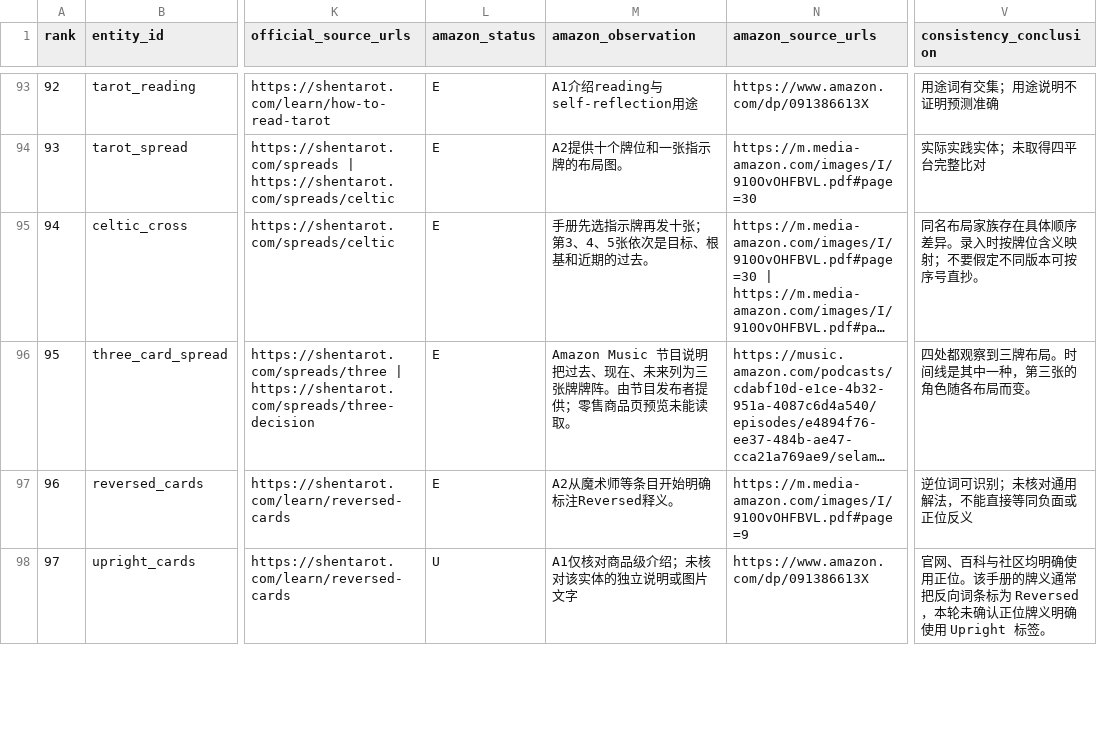
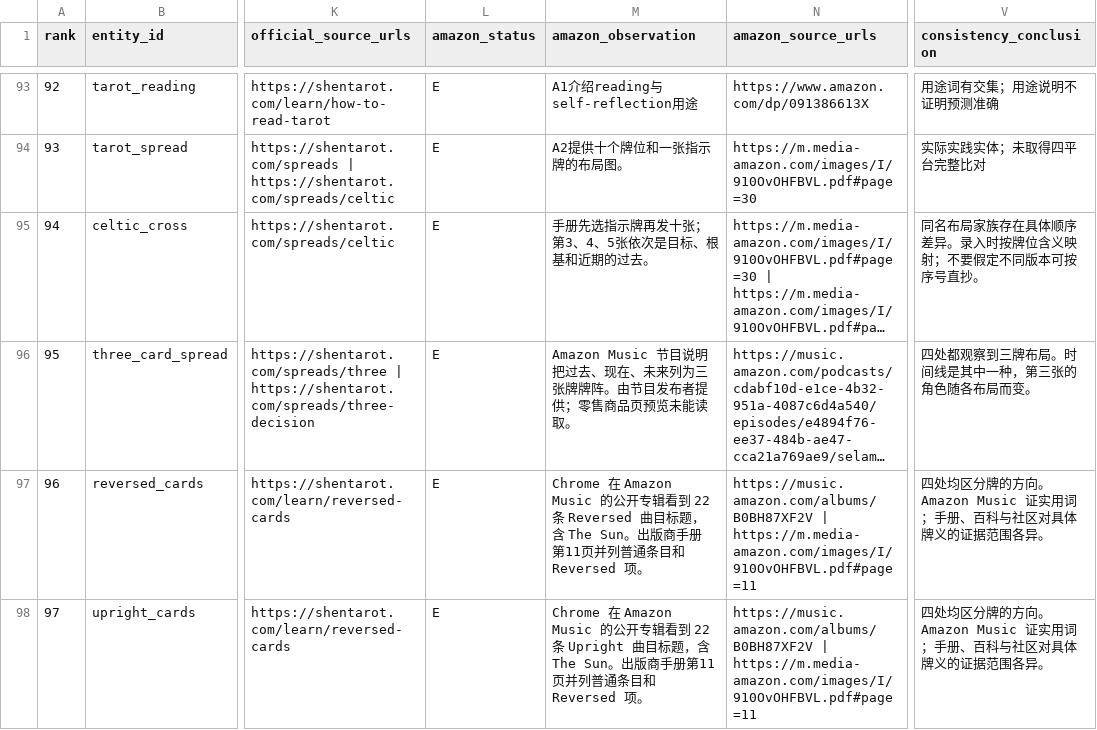
Before and after one commit to Yunlong2601/tarot-app, a CSV file: docs/geo-tarot-2026-11-07/entities.csv, drawn as a sheet; only a part is shown, gaps mark what is left out; long unchanged cells end in …; the diff covers the shown part only; the diff names each change by its address in the sheet, - before the commit and + after, or states it on an @@ line.

Commit message:
Source-check the Sun upright and reversed reference (#69)
* Source-check the Sun upright and reversed reference

* Verify shuffling and significator against Russian Wikipedia

---------

Co-authored-by: SHENYUNLONG <syl@SHENYUNLONGs-Mac-mini.local>

```diff
--- a/docs/geo-tarot-2026-11-07/entities.csv
+++ b/docs/geo-tarot-2026-11-07/entities.csv
-M97 (amazon_observation): A2从魔术师等条目开始明确标注Reversed释义。
+M97 (amazon_observation): Chrome 在 Amazon Music 的公开专辑看到 22 条 Reversed 曲目标题，含 The Sun。出版商手册第11页并列普通条目和 Reversed 项。
-N97 (amazon_source_urls): https://m.media-amazon.com/images/I/910OvOHFBVL.pdf#page=9
+N97 (amazon_source_urls): https://music.amazon.com/albums/B0BH87XF2V | https://m.media-amazon.com/images/I/910OvOHFBVL.pdf#page=11
-V97 (consistency_conclusion): 逆位词可识别；未核对通用解法，不能直接等同负面或正位反义
+V97 (consistency_conclusion): 四处均区分牌的方向。Amazon Music 证实用词；手册、百科与社区对具体牌义的证据范围各异。
-L98 (amazon_status): U
+L98 (amazon_status): E
-M98 (amazon_observation): A1仅核对商品级介绍；未核对该实体的独立说明或图片文字
+M98 (amazon_observation): Chrome 在 Amazon Music 的公开专辑看到 22 条 Upright 曲目标题，含 The Sun。出版商手册第11页并列普通条目和 Reversed 项。
-N98 (amazon_source_urls): https://www.amazon.com/dp/091386613X
+N98 (amazon_source_urls): https://music.amazon.com/albums/B0BH87XF2V | https://m.media-amazon.com/images/I/910OvOHFBVL.pdf#page=11
-V98 (consistency_conclusion): 官网、百科与社区均明确使用正位。该手册的牌义通常把反向词条标为 Reversed，本轮未确认正位牌义明确使用 Upright 标签。
+V98 (consistency_conclusion): 四处均区分牌的方向。Amazon Music 证实用词；手册、百科与社区对具体牌义的证据范围各异。
```
Also changed, not shown: 17 edited cells elsewhere in this file, 15 other files.
